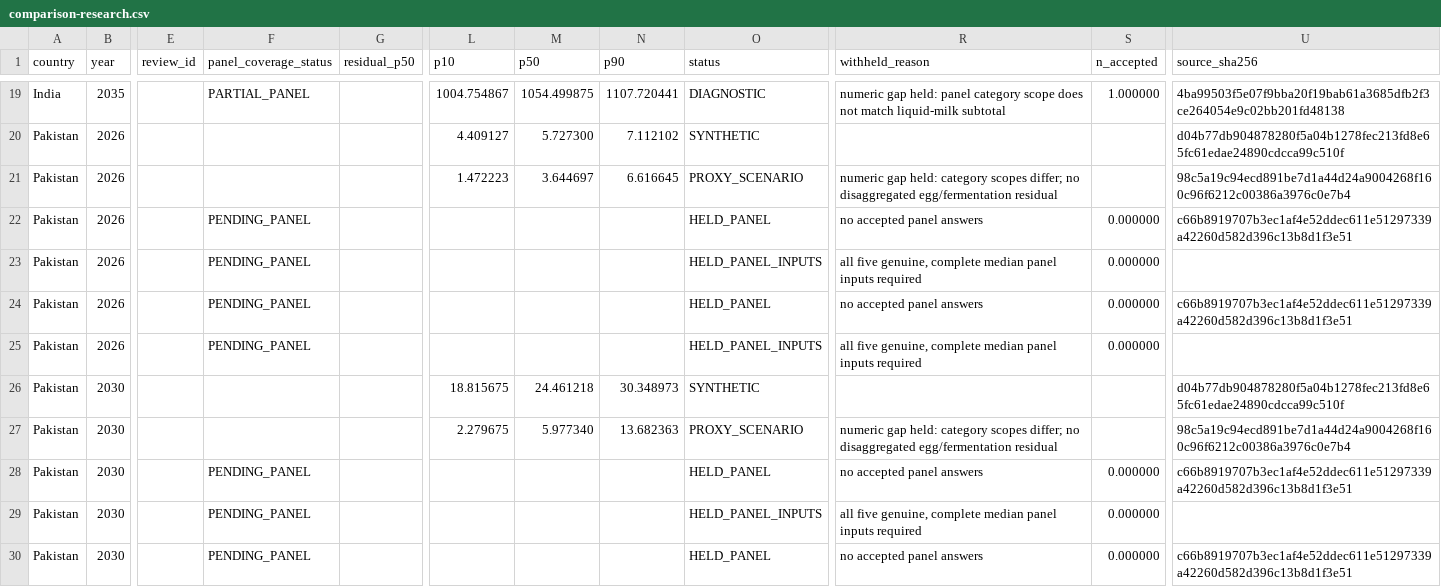
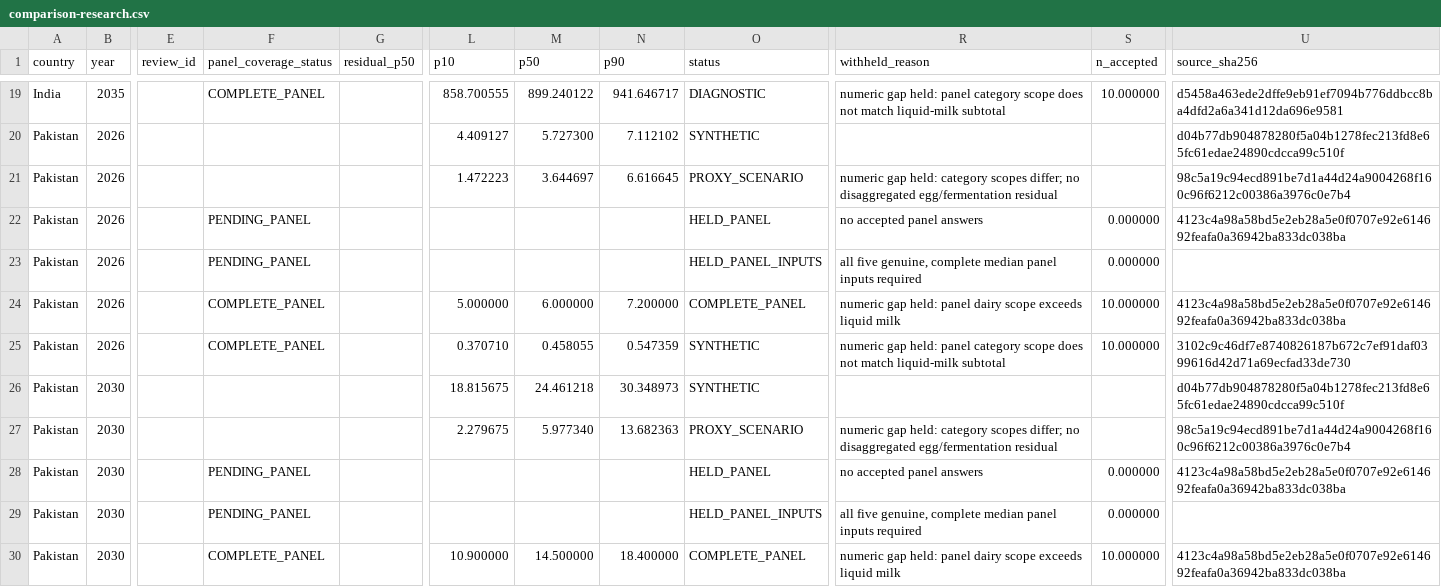
Before and after one commit to Omarzaf/sentient-futures-research, a CSV file: research/household-demand/synthetic/outputs/comparison-research.csv, drawn as a sheet; only a part is shown, gaps mark what is left out; the diff covers the shown part only; the diff names each change by its address in the sheet, - before the commit and + after, or states it on an @@ line.

```diff
--- a/research/household-demand/synthetic/outputs/comparison-research.csv
+++ b/research/household-demand/synthetic/outputs/comparison-research.csv
-F19 (panel_coverage_status): PARTIAL_PANEL
+F19 (panel_coverage_status): COMPLETE_PANEL
-L19 (p10): 1004.754867
+L19 (p10): 858.700555
-M19 (p50): 1054.499875
+M19 (p50): 899.240122
-N19 (p90): 1107.720441
+N19 (p90): 941.646717
-S19 (n_accepted): 1.000000
+S19 (n_accepted): 10.000000
-U19 (source_sha256): 4ba99503f5e07f9bba20f19bab61a3685dfb2f3ce264054e9c02bb201fd48138
+U19 (source_sha256): d5458a463ede2dffe9eb91ef7094b776ddbcc8ba4dfd2a6a341d12da696e9581
-U22 (source_sha256): c66b8919707b3ec1af4e52ddec611e51297339a42260d582d396c13b8d1f3e51
+U22 (source_sha256): 4123c4a98a58bd5e2eb28a5e0f0707e92e614692feafa0a36942ba833dc038ba
-F24:F25 (panel_coverage_status): PENDING_PANEL
+F24:F25 (panel_coverage_status): COMPLETE_PANEL
-L24 (p10): (empty)
+L24 (p10): 5.000000
-M24 (p50): (empty)
+M24 (p50): 6.000000
-N24 (p90): (empty)
+N24 (p90): 7.200000
-O24 (status): HELD_PANEL
+O24 (status): COMPLETE_PANEL
-R24 (withheld_reason): no accepted panel answers
+R24 (withheld_reason): numeric gap held: panel dairy scope exceeds liquid milk
-S24:S25 (n_accepted): 0.000000
+S24:S25 (n_accepted): 10.000000
-U24 (source_sha256): c66b8919707b3ec1af4e52ddec611e51297339a42260d582d396c13b8d1f3e51
+U24 (source_sha256): 4123c4a98a58bd5e2eb28a5e0f0707e92e614692feafa0a36942ba833dc038ba
-L25 (p10): (empty)
+L25 (p10): 0.370710
-M25 (p50): (empty)
+M25 (p50): 0.458055
-N25 (p90): (empty)
+N25 (p90): 0.547359
-O25 (status): HELD_PANEL_INPUTS
+O25 (status): SYNTHETIC
-R25 (withheld_reason): all five genuine, complete median panel inputs required
+R25 (withheld_reason): numeric gap held: panel category scope does not match liquid-milk subtotal
-U25 (source_sha256): (empty)
+U25 (source_sha256): 3102c9c46df7e8740826187b672c7ef91daf0399616d42d71a69ecfad33de730
-U28 (source_sha256): c66b8919707b3ec1af4e52ddec611e51297339a42260d582d396c13b8d1f3e51
+U28 (source_sha256): 4123c4a98a58bd5e2eb28a5e0f0707e92e614692feafa0a36942ba833dc038ba
-F30 (panel_coverage_status): PENDING_PANEL
+F30 (panel_coverage_status): COMPLETE_PANEL
-L30 (p10): (empty)
+L30 (p10): 10.900000
-M30 (p50): (empty)
+M30 (p50): 14.500000
-N30 (p90): (empty)
+N30 (p90): 18.400000
-O30 (status): HELD_PANEL
+O30 (status): COMPLETE_PANEL
-R30 (withheld_reason): no accepted panel answers
+R30 (withheld_reason): numeric gap held: panel dairy scope exceeds liquid milk
-S30 (n_accepted): 0.000000
+S30 (n_accepted): 10.000000
-U30 (source_sha256): c66b8919707b3ec1af4e52ddec611e51297339a42260d582d396c13b8d1f3e51
+U30 (source_sha256): 4123c4a98a58bd5e2eb28a5e0f0707e92e614692feafa0a36942ba833dc038ba
```
Also changed, not shown: 61 edited cells elsewhere in this file, research/household-demand/outputs/comparison.csv, 20 other files.
